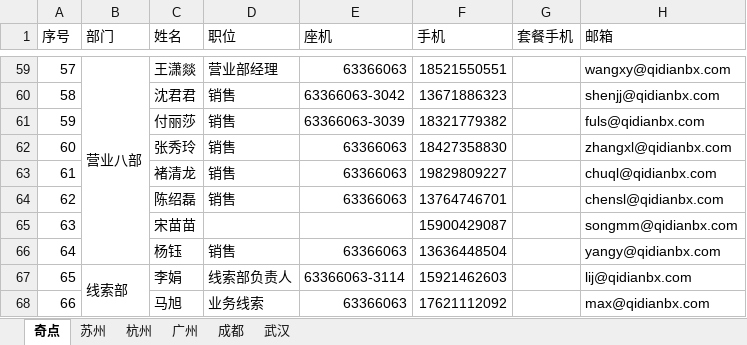
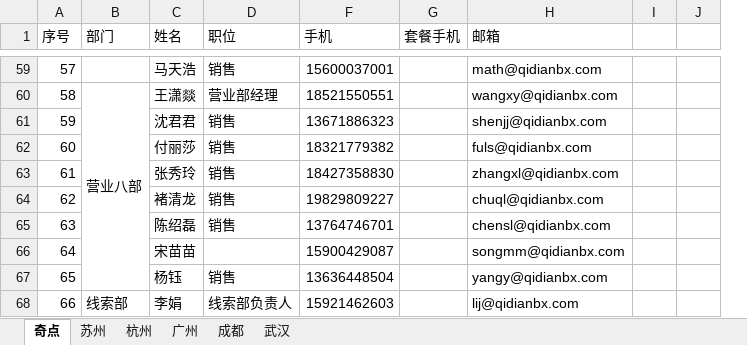
Before and after one commit to ilushj/pythonProject, an Excel workbook: 群发邮件/获取通讯录/奇点保险公司通讯录.xlsx, sheet 奇点, drawn as a sheet; only a part is shown, gaps mark what is left out; values as stored, in another font and other column widths than the file's, no cell formats; conditional formats not drawn; removed rows and columns are numbered as before the commit, all else as after; the diff covers the shown part only; the diff names each change by its address in the sheet, - before the commit and + after, or states it on an @@ line.

```diff
--- a/群发邮件/获取通讯录/奇点保险公司通讯录.xlsx (sheet 奇点)
+++ b/群发邮件/获取通讯录/奇点保险公司通讯录.xlsx (sheet 奇点)
@@ column E (座机) hidden, rows 59-67: 63366063 | 63366063-3042 | 63366063-3039 | 63366063 | 63366063 | 63366063 |  | 63366063 | 63366063-3114 @@
@@ column I unhidden, empty @@
@@ column J unhidden, empty @@
-B59 (部门): 营业八部
+B59 (部门): (empty)
-B59:B66 merged
-C59 (姓名): 王潇燚
+C59 (姓名): 马天浩
-D59 (职位): 营业部经理
+D59 (职位): 销售
-F59 (手机): 18521550551
+F59 (手机): 15600037001
-H59 (邮箱): wangxy@qidianbx.com
+H59 (邮箱): math@qidianbx.com
-B60 (部门): (empty)
+B60 (部门): 营业八部
+B60:B67 merged
-C60 (姓名): 沈君君
+C60 (姓名): 王潇燚
-D60 (职位): 销售
+D60 (职位): 营业部经理
-F60 (手机): 13671886323
+F60 (手机): 18521550551
-H60 (邮箱): shenjj@qidianbx.com
+H60 (邮箱): wangxy@qidianbx.com
-C61 (姓名): 付丽莎
+C61 (姓名): 沈君君
-F61 (手机): 18321779382
+F61 (手机): 13671886323
-H61 (邮箱): fuls@qidianbx.com
+H61 (邮箱): shenjj@qidianbx.com
-C62 (姓名): 张秀玲
+C62 (姓名): 付丽莎
-F62 (手机): 18427358830
+F62 (手机): 18321779382
-H62 (邮箱): zhangxl@qidianbx.com
+H62 (邮箱): fuls@qidianbx.com
-C63 (姓名): 褚清龙
+C63 (姓名): 张秀玲
-F63 (手机): 19829809227
+F63 (手机): 18427358830
-H63 (邮箱): chuql@qidianbx.com
+H63 (邮箱): zhangxl@qidianbx.com
-C64 (姓名): 陈绍磊
+C64 (姓名): 褚清龙
-F64 (手机): 13764746701
+F64 (手机): 19829809227
-H64 (邮箱): chensl@qidianbx.com
+H64 (邮箱): chuql@qidianbx.com
+row 65: 63 |  | 陈绍磊 | 销售 | 13764746701 |  | chensl@qidianbx.com
-A66 (序号): 63
+A66 (序号): 64
-A67 (序号): 64
+A67 (序号): 65
-A68 (序号): 65
+A68 (序号): 66
-B67:B71 merged
+B68:B72 merged
-row 68: 66 |  | 马旭 | 业务线索 | 63366063 | 17621112092 |  | max@qidianbx.com
```
Also changed, not shown: 9 added rows, 6 removed rows, 185 edited cells and merged cells elsewhere in this sheet, sheet 成都, sheet 苏州, sheet 杭州, sheet 广州, cell formats, hidden cells, 12 other files.
